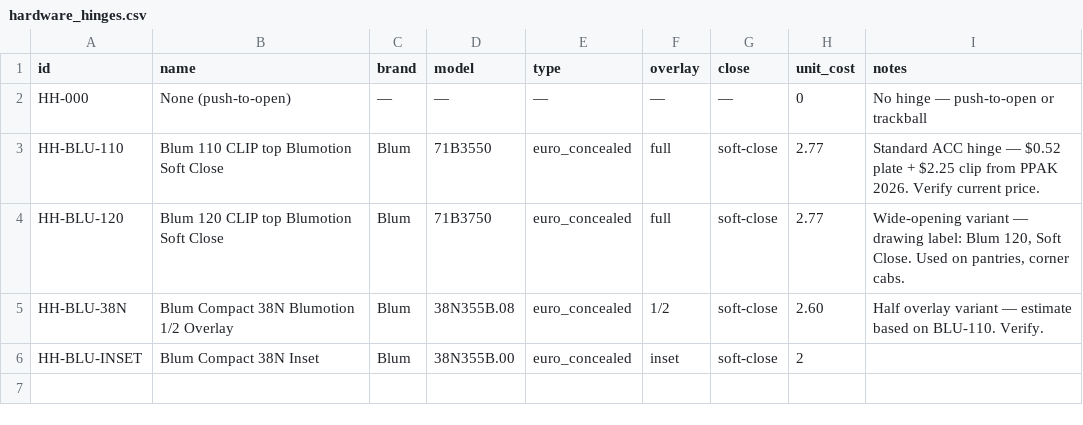
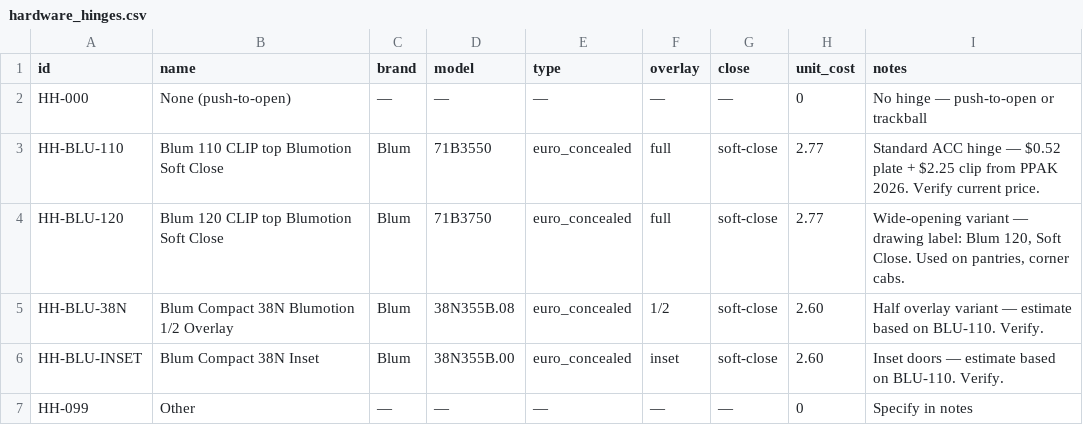
Before and after one commit to aluate/accwebsite, a CSV file: data/catalogs/hardware_hinges.csv, drawn as a sheet.

```diff
--- a/data/catalogs/hardware_hinges.csv
+++ b/data/catalogs/hardware_hinges.csv
@@ -5,2 +5,3 @@ HH-BLU-120,Blum 120 CLIP top Blumotion Soft Close,Blum,71B3750,euro_concealed,fu
 HH-BLU-38N,Blum Compact 38N Blumotion 1/2 Overlay,Blum,38N355B.08,euro_concealed,1/2,soft-close,2.60,Half overlay variant — estimate based on BLU-110. Verify.
-HH-BLU-INSET,Blum Compact 38N Inset,Blum,38N355B.00,euro_concealed,inset,soft-close,2
+HH-BLU-INSET,Blum Compact 38N Inset,Blum,38N355B.00,euro_concealed,inset,soft-close,2.60,Inset doors — estimate based on BLU-110. Verify.
+HH-099,Other,—,—,—,—,—,0,Specify in notes
```
Also changed, not shown: data/catalogs/colors_carcass.csv, data/catalogs/hardware_pulls.csv, 6 other files.
